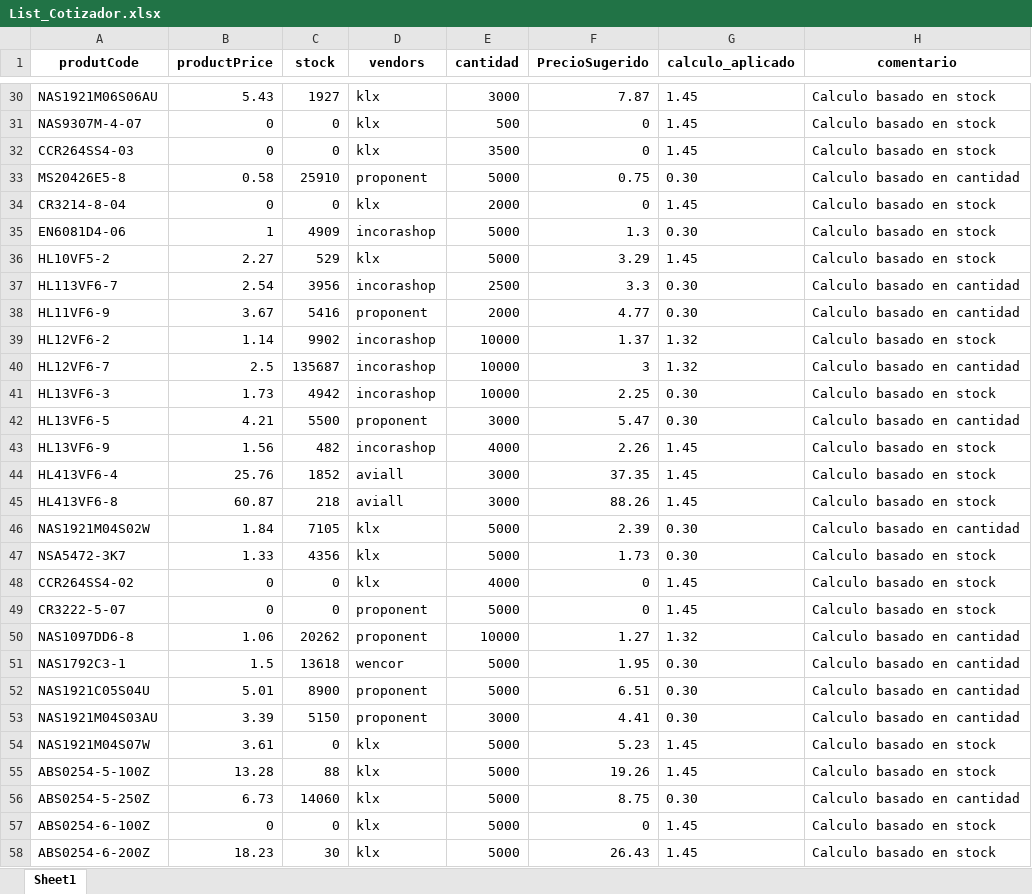
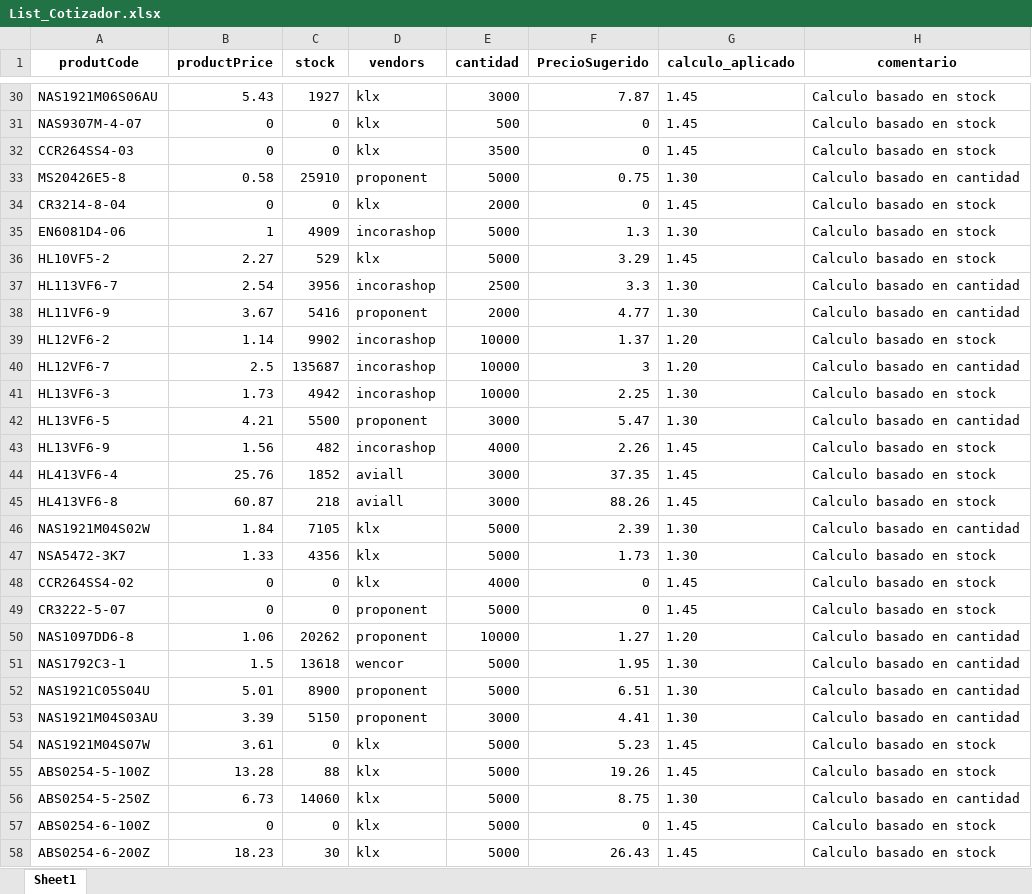
Before and after one commit to jlga0405/Aircraft, an Excel workbook: report_cotizacion/List_Cotizador.xlsx, sheet Sheet1, drawn as a sheet; only a part is shown, gaps mark what is left out; values as stored, in another font and other column widths than the file's, no borders; the diff covers the shown part only; the diff names each change by its address in the sheet, - before the commit and + after, or states it on an @@ line.

Commit message:
ACt cotizador

```diff
--- a/report_cotizacion/List_Cotizador.xlsx (sheet Sheet1)
+++ b/report_cotizacion/List_Cotizador.xlsx (sheet Sheet1)
-G33 (calculo_aplicado): 0.30
+G33 (calculo_aplicado): 1.30
-G35 (calculo_aplicado): 0.30
+G35 (calculo_aplicado): 1.30
-G37:G38 (calculo_aplicado): 0.30
+G37:G38 (calculo_aplicado): 1.30
-G39:G40 (calculo_aplicado): 1.32
+G39:G40 (calculo_aplicado): 1.20
-G41:G42 (calculo_aplicado): 0.30
+G41:G42 (calculo_aplicado): 1.30
-G46:G47 (calculo_aplicado): 0.30
+G46:G47 (calculo_aplicado): 1.30
-G50 (calculo_aplicado): 1.32
+G50 (calculo_aplicado): 1.20
-G51:G53 (calculo_aplicado): 0.30
+G51:G53 (calculo_aplicado): 1.30
-G56 (calculo_aplicado): 0.30
+G56 (calculo_aplicado): 1.30
```
Also changed, not shown: 19 edited cells elsewhere in this sheet, 1 other file.
